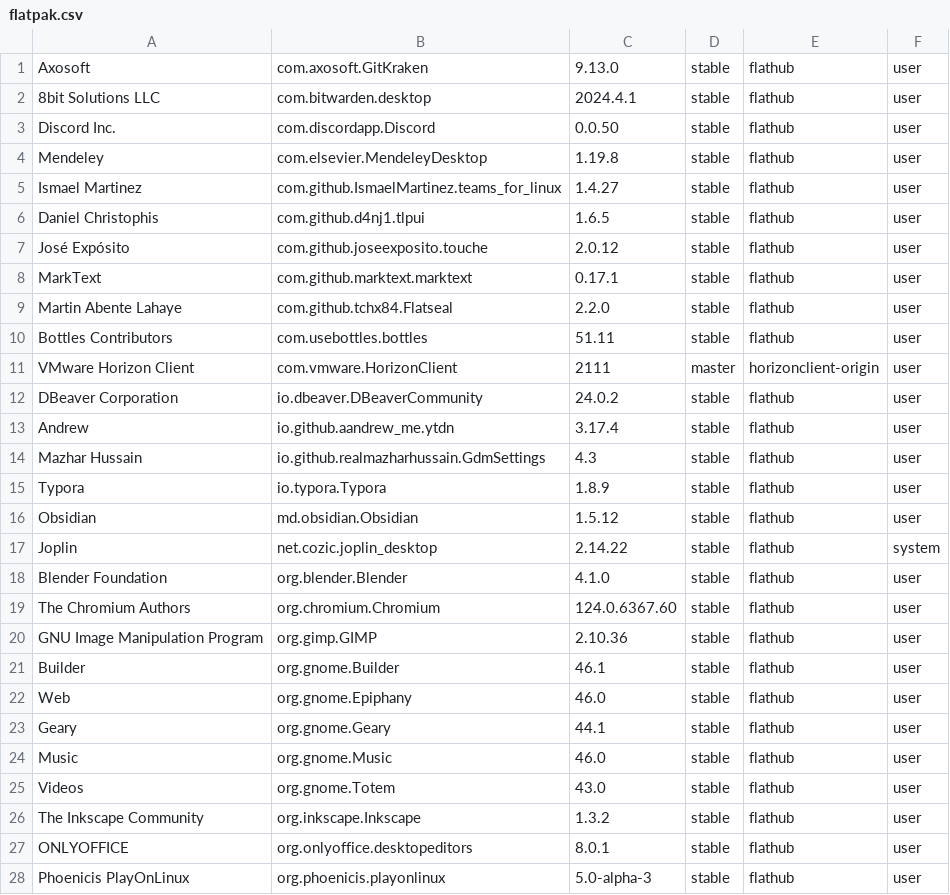
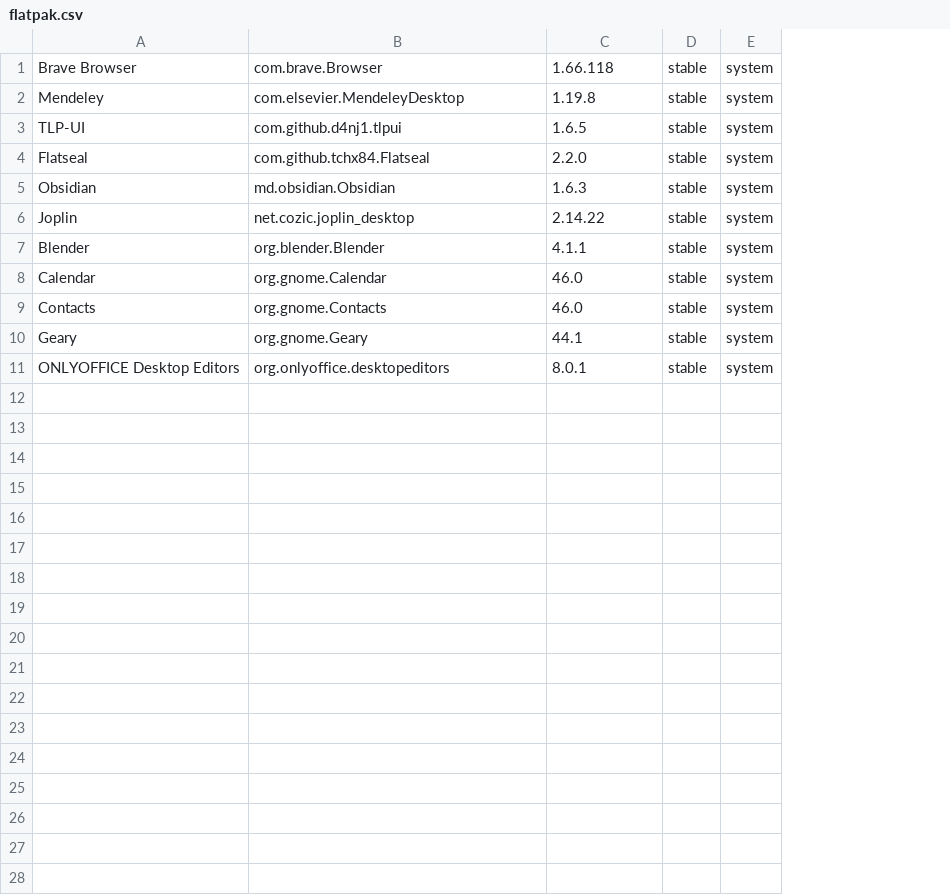
Before and after one commit to tribbloid/ubuntu-quick-setup, a CSV file: packages/__snapshot/flatpak.csv, drawn as a sheet; only a part is shown; removed rows and columns are numbered as before the commit, all else as after; the diff covers the shown part only; the diff names each change by its address in the sheet, - before the commit and + after, or states it on an @@ line.

```diff
--- a/packages/__snapshot/flatpak.csv
+++ b/packages/__snapshot/flatpak.csv
-column A, row 4: Mendeley; row 6: Daniel Christophis; row 9: Martin Abente Lahaye; rows 16-18: Obsidian | Joplin | Blender Foundation; rows 22-23: Web | Geary; row 27: ONLYOFFICE
+column A, rows 2-8: Mendeley | TLP-UI | Flatseal | Obsidian | Joplin | Blender | Calendar; rows 10-11: Geary | ONLYOFFICE Desktop Editors
-column E, row 4: flathub; row 6: flathub; row 9: flathub; rows 16-18: all flathub; rows 22-23: flathub | flathub; row 27: flathub
-column F, row 4: user; row 6: user; row 9: user; rows 16-18: user | system | user; rows 22-23: user | user; row 27: user
+column E, rows 2-8: all system; rows 10-11: system | system
-row 1: Axosoft | com.axosoft.GitKraken | 9.13.0 | stable | flathub | user
-row 2: 8bit Solutions LLC | com.bitwarden.desktop | 2024.4.1 | stable | flathub | user
-row 3: Discord Inc. | com.discordapp.Discord | 0.0.50 | stable | flathub | user
+row 1: Brave Browser | com.brave.Browser | 1.66.118 | stable | system
-row 5: Ismael Martinez | com.github.IsmaelMartinez.teams_for_linux | 1.4.27 | stable | flathub | user
-row 7: José Expósito | com.github.joseexposito.touche | 2.0.12 | stable | flathub | user
-row 8: MarkText | com.github.marktext.marktext | 0.17.1 | stable | flathub | user
-row 10: Bottles Contributors | com.usebottles.bottles | 51.11 | stable | flathub | user
-row 11: VMware Horizon Client | com.vmware.HorizonClient | 2111 | master | horizonclient-origin | user
-row 12: DBeaver Corporation | io.dbeaver.DBeaverCommunity | 24.0.2 | stable | flathub | user
-row 13: Andrew | io.github.aandrew_me.ytdn | 3.17.4 | stable | flathub | user
-row 14: Mazhar Hussain | io.github.realmazharhussain.GdmSettings | 4.3 | stable | flathub | user
-row 15: Typora | io.typora.Typora | 1.8.9 | stable | flathub | user
-C5: 1.5.12
+C5: 1.6.3
-C7: 4.1.0
+C7: 4.1.1
-row 19: The Chromium Authors | org.chromium.Chromium | 124.0.6367.60 | stable | flathub | user
-row 20: GNU Image Manipulation Program | org.gimp.GIMP | 2.10.36 | stable | flathub | user
-row 21: Builder | org.gnome.Builder | 46.1 | stable | flathub | user
-B8: org.gnome.Epiphany
+B8: org.gnome.Calendar
+row 9: Contacts | org.gnome.Contacts | 46.0 | stable | system
-row 24: Music | org.gnome.Music | 46.0 | stable | flathub | user
-row 25: Videos | org.gnome.Totem | 43.0 | stable | flathub | user
-row 26: The Inkscape Community | org.inkscape.Inkscape | 1.3.2 | stable | flathub | user
-row 28: Phoenicis PlayOnLinux | org.phoenicis.playonlinux | 5.0-alpha-3 | stable | flathub | user
```
Also changed, not shown: 5 removed rows elsewhere in this file, packages/__snapshot/apt.csv, packages/__snapshot/snap.csv, 3 other files.
